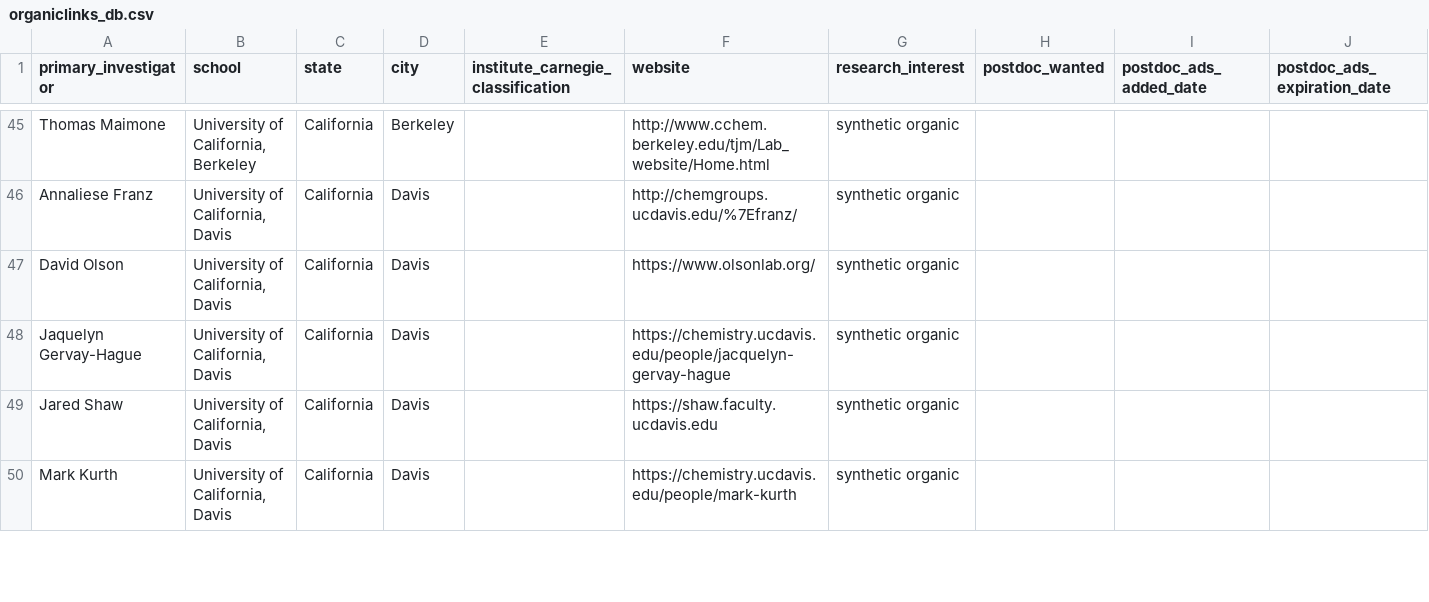
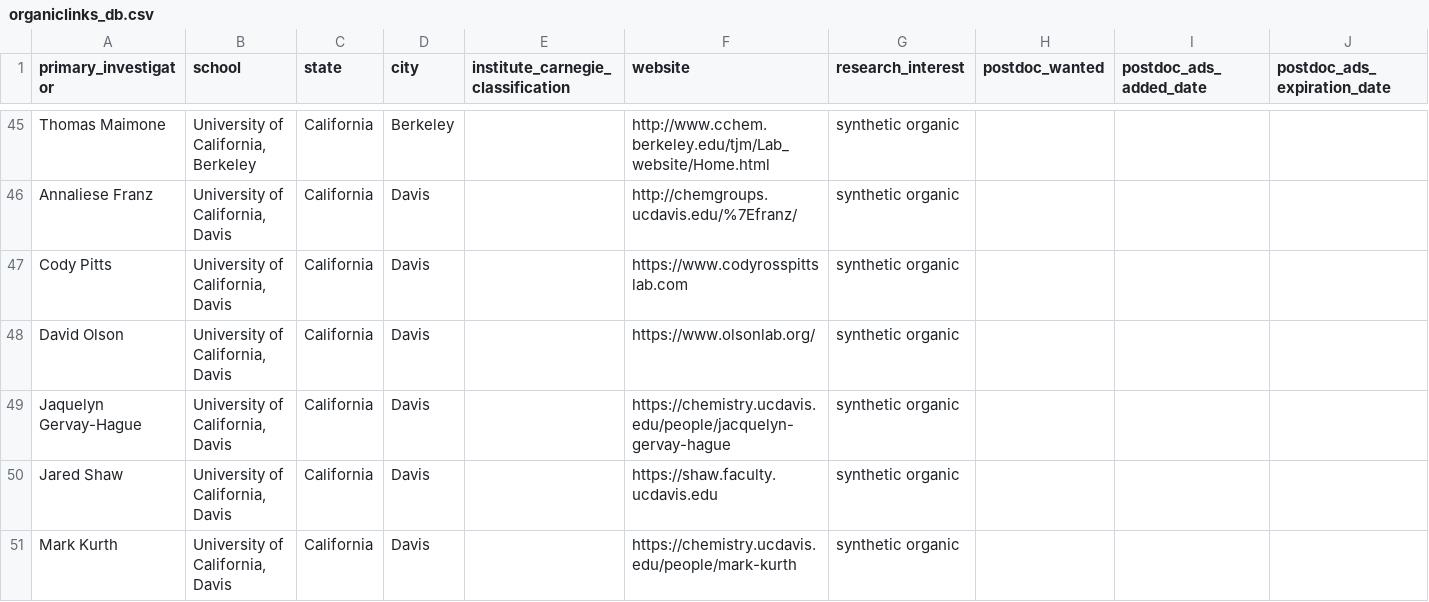
Before and after one commit to khoivan88/organiclinks-v2, a CSV file: data/organiclinks_db.csv, drawn as a sheet; only a part is shown, gaps mark what is left out; rows hold the shown columns only; the diff covers the shown part only; the diff names each change by its address in the sheet, - before the commit and + after, or states it on an @@ line.

```diff
--- a/data/organiclinks_db.csv
+++ b/data/organiclinks_db.csv
+row 47: Cody Pitts | University of California, Davis | California | Davis |  | https://www.codyrosspittslab.com | synthetic organic
```
Also changed, not shown: 2 added rows and 4 edited cells elsewhere in this file.
